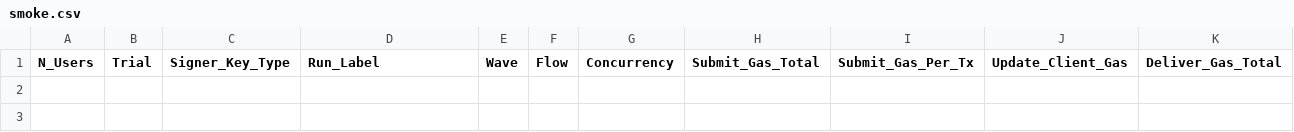
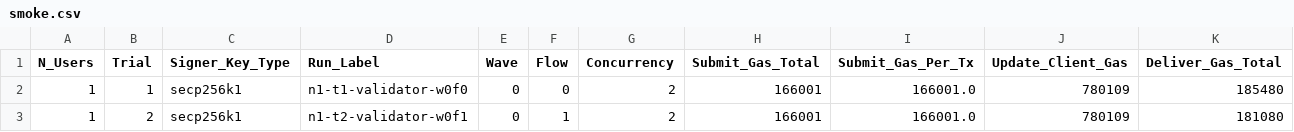
Before and after one commit to raaj2045/pqc-migration, a CSV file: smoke.csv, drawn as a sheet; only a part is shown; rows hold the shown columns only; the diff names each change by its address in the sheet, - before the commit and + after, or states it on an @@ line.

```diff
--- a/smoke.csv
+++ b/smoke.csv
+row 2: 1 | 1 | secp256k1 | n1-t1-validator-w0f0 | 0 | 0 | 2 | 166001 | 166001.0 | 780109 | 185480
+row 3: 1 | 2 | secp256k1 | n1-t2-validator-w0f1 | 0 | 1 | 2 | 166001 | 166001.0 | 780109 | 181080
```
Also changed, not shown: 1 other file.
